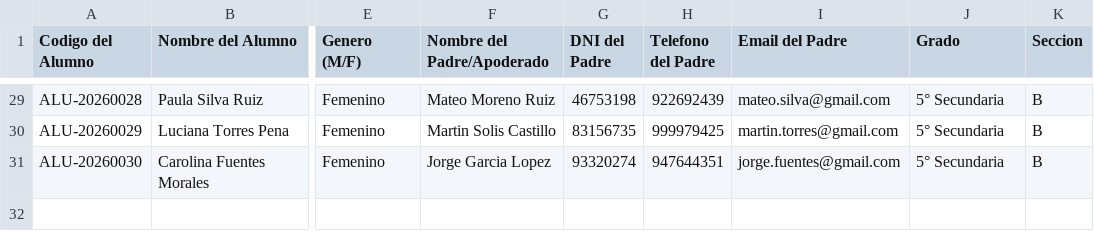
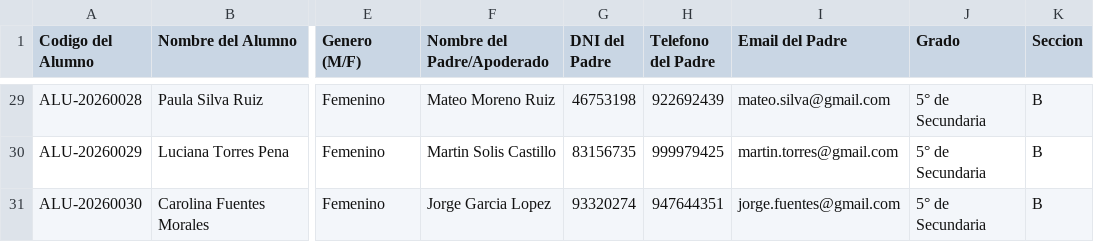
Before and after one commit to Educonectadev/EduNexus, a CSV file: public/plantillas/2026v2/matricula_completa_2026v2.csv, drawn as a sheet; only a part is shown, gaps mark what is left out; the diff covers the shown part only; the diff names each change by its address in the sheet, - before the commit and + after, or states it on an @@ line.

```diff
--- a/public/plantillas/2026v2/matricula_completa_2026v2.csv
+++ b/public/plantillas/2026v2/matricula_completa_2026v2.csv
-J29:J31 (Grado): 5° Secundaria
+J29:J31 (Grado): 5° de Secundaria
```
Also changed, not shown: 27 edited cells elsewhere in this file, 5 other files.
